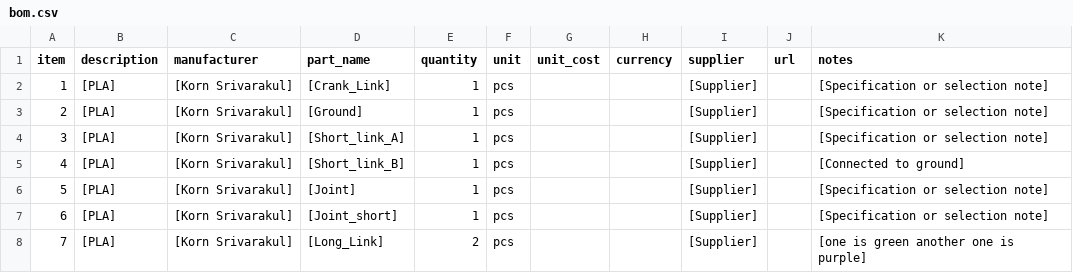
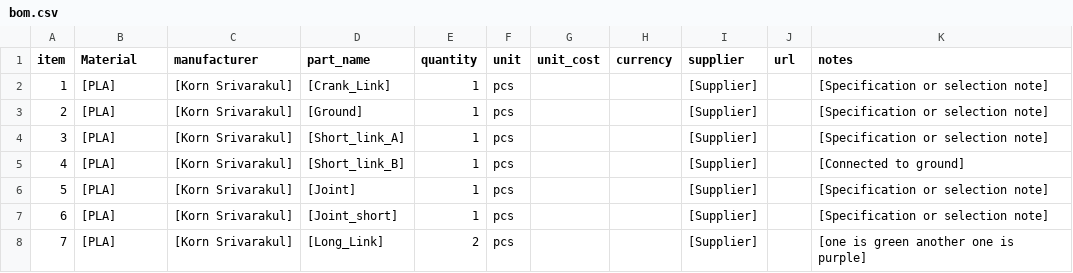
Before and after one commit to nattaten/Hart-s-Inversor-_TK, a CSV file: hardware/bom.csv, drawn as a sheet.

Commit message:
Update bom.csv

```diff
--- a/hardware/bom.csv
+++ b/hardware/bom.csv
@@ -1,2 +1,2 @@
-item,description,manufacturer,part_name,quantity,unit,unit_cost,currency,supplier,url,notes
+item,Material,manufacturer,part_name,quantity,unit,unit_cost,currency,supplier,url,notes
 1,[PLA],[Korn Srivarakul],[Crank_Link],1,pcs,,,[Supplier],,[Specification or selection note]
```
